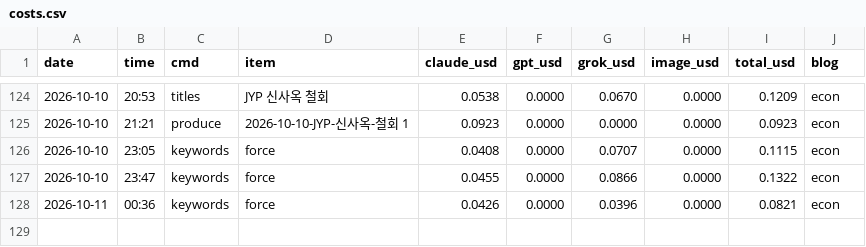
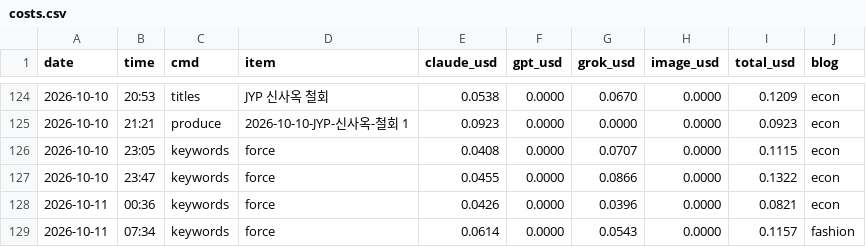
Before and after one commit to mahatera9218-create/shorts-engine, a CSV file: econ/costs.csv, drawn as a sheet; only a part is shown, gaps mark what is left out; the diff names each change by its address in the sheet, - before the commit and + after, or states it on an @@ line.

```diff
--- a/econ/costs.csv
+++ b/econ/costs.csv
+row 129: 2026-10-11 | 07:34 | keywords | force | 0.0614 | 0.0000 | 0.0543 | 0.0000 | 0.1157 | fashion
```
Also changed, not shown: 2 other files.
